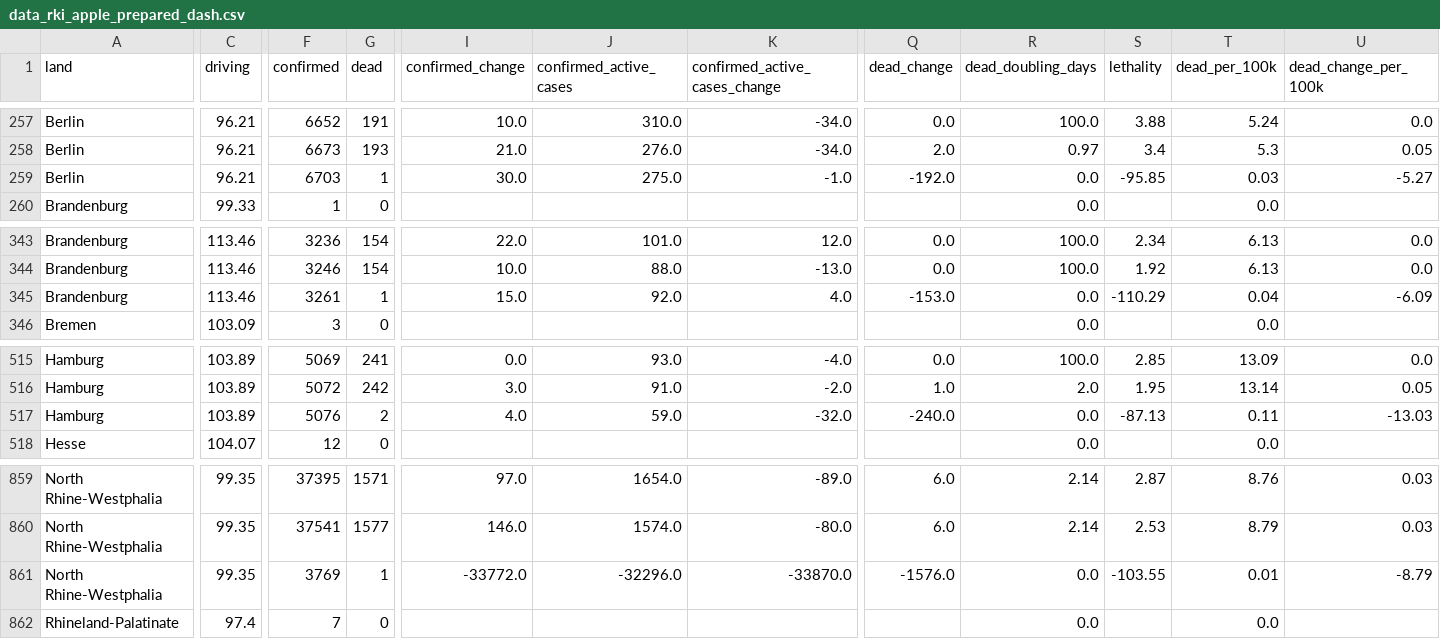
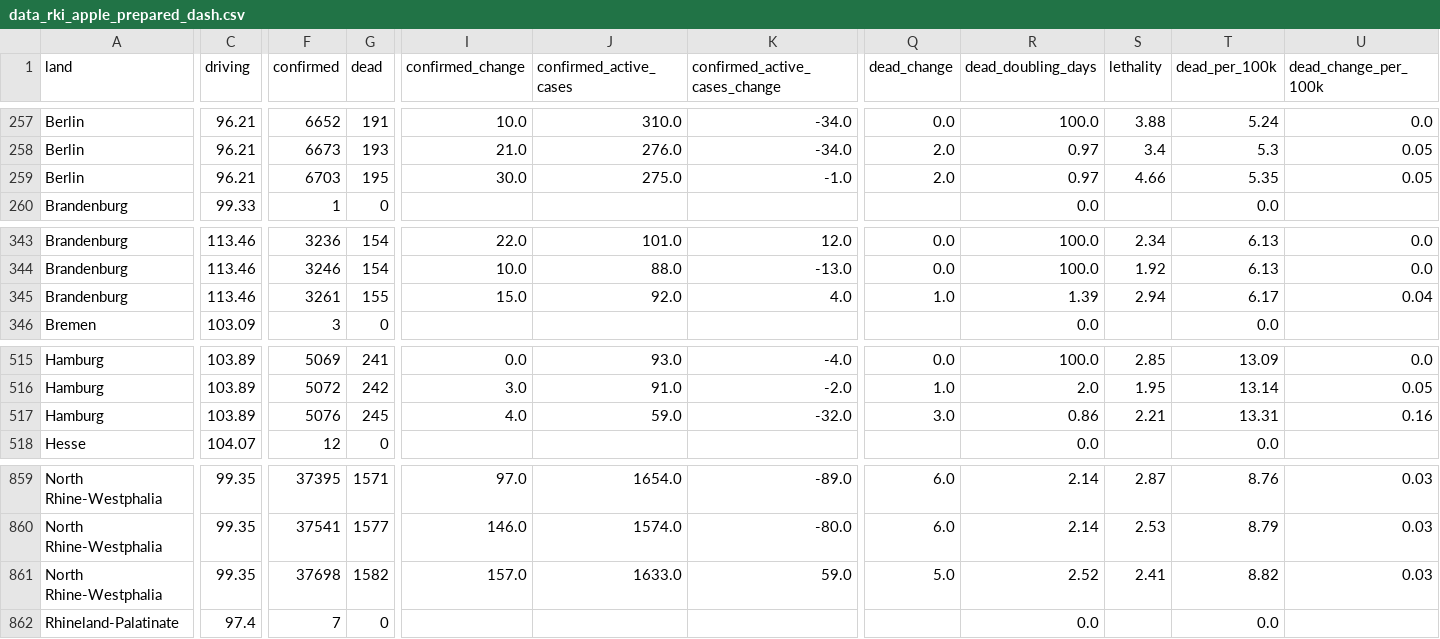
Before and after one commit to chekanskiy/covid-19-data-exploration, a CSV file: dash/data/data_rki_apple_prepared_dash.csv, drawn as a sheet; only a part is shown, gaps mark what is left out; the diff covers the shown part only; the diff names each change by its address in the sheet, - before the commit and + after, or states it on an @@ line.

```diff
--- a/dash/data/data_rki_apple_prepared_dash.csv
+++ b/dash/data/data_rki_apple_prepared_dash.csv
-G259 (dead): 1
+G259 (dead): 195
-Q259 (dead_change): -192.0
+Q259 (dead_change): 2.0
-R259 (dead_doubling_days): 0.0
+R259 (dead_doubling_days): 0.97
-S259 (lethality): -95.85
+S259 (lethality): 4.66
-T259 (dead_per_100k): 0.03
+T259 (dead_per_100k): 5.35
-U259 (dead_change_per_100k): -5.27
+U259 (dead_change_per_100k): 0.05
-G345 (dead): 1
+G345 (dead): 155
-Q345 (dead_change): -153.0
+Q345 (dead_change): 1.0
-R345 (dead_doubling_days): 0.0
+R345 (dead_doubling_days): 1.39
-S345 (lethality): -110.29
+S345 (lethality): 2.94
-T345 (dead_per_100k): 0.04
+T345 (dead_per_100k): 6.17
-U345 (dead_change_per_100k): -6.09
+U345 (dead_change_per_100k): 0.04
-G517 (dead): 2
+G517 (dead): 245
-Q517 (dead_change): -240.0
+Q517 (dead_change): 3.0
-R517 (dead_doubling_days): 0.0
+R517 (dead_doubling_days): 0.86
-S517 (lethality): -87.13
+S517 (lethality): 2.21
-T517 (dead_per_100k): 0.11
+T517 (dead_per_100k): 13.31
-U517 (dead_change_per_100k): -13.03
+U517 (dead_change_per_100k): 0.16
-F861 (confirmed): 3769
+F861 (confirmed): 37698
-G861 (dead): 1
+G861 (dead): 1582
-I861 (confirmed_change): -33772.0
+I861 (confirmed_change): 157.0
-J861 (confirmed_active_cases): -32296.0
+J861 (confirmed_active_cases): 1633.0
-K861 (confirmed_active_cases_change): -33870.0
+K861 (confirmed_active_cases_change): 59.0
-Q861 (dead_change): -1576.0
+Q861 (dead_change): 5.0
-R861 (dead_doubling_days): 0.0
+R861 (dead_doubling_days): 2.52
-S861 (lethality): -103.55
+S861 (lethality): 2.41
-T861 (dead_per_100k): 0.01
+T861 (dead_per_100k): 8.82
-U861 (dead_change_per_100k): -8.79
+U861 (dead_change_per_100k): 0.03
```
Also changed, not shown: 95 edited cells elsewhere in this file, 3 other files.
